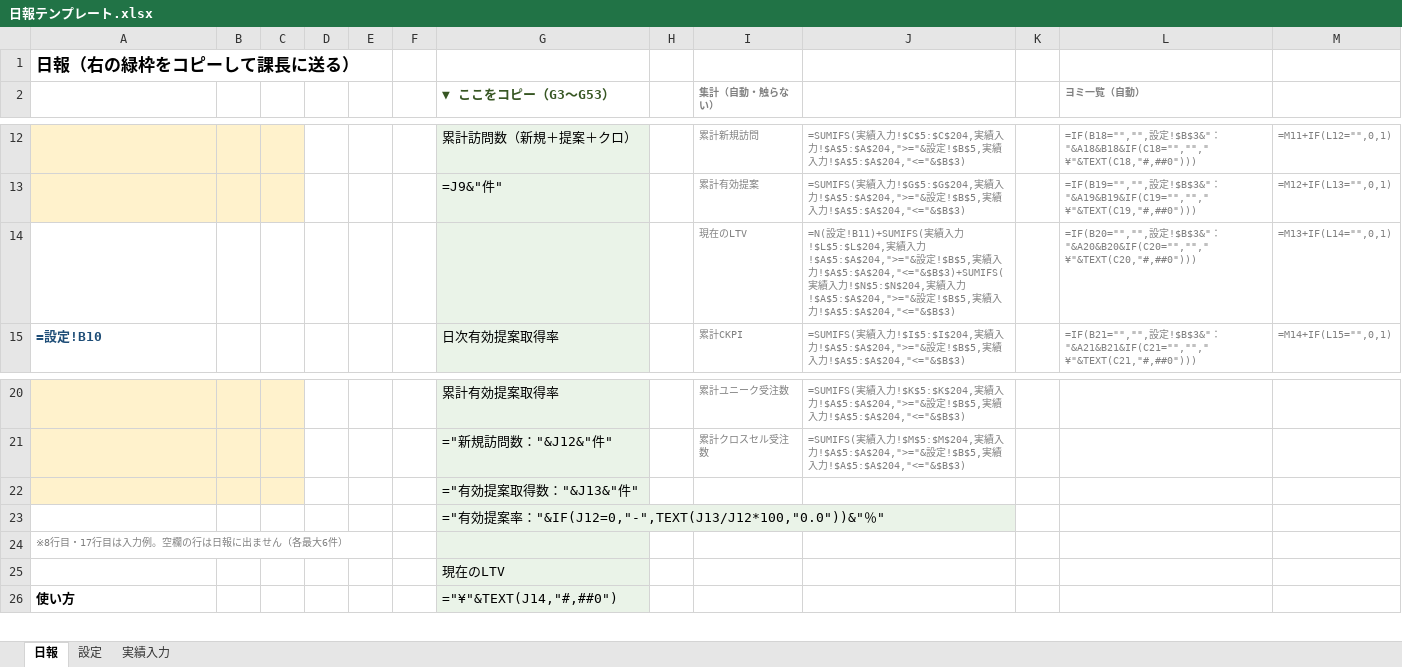
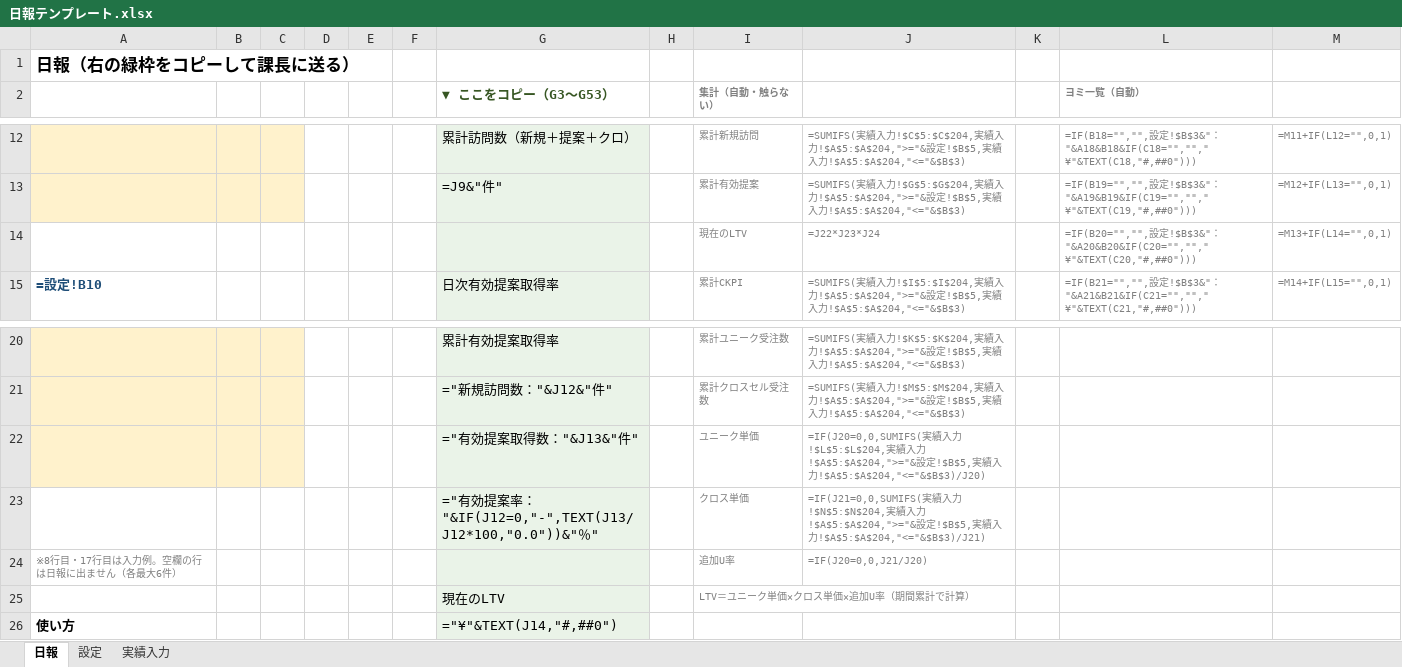
Before and after one commit to sugimoto-jpg/crow_dunit, an Excel workbook: 日報/日報テンプレート.xlsx, sheet 日報, drawn as a sheet; only a part is shown, gaps mark what is left out; values as stored, in another font and other column widths than the file's, no borders; formulas without a stored value are shown as written; removed rows and columns are numbered as before the commit, all else as after; the diff names each change by its address in the sheet, - before the commit and + after, or states it on an @@ line.

```diff
--- a/日報/日報テンプレート.xlsx (sheet 日報)
+++ b/日報/日報テンプレート.xlsx (sheet 日報)
-J14: =N(設定!B11)+SUMIFS(実績入力!$L$5:$L$204,実績入力!$A$5:$A$204,">="&設定!$B$5,実績入力!$A$5:$A$204,"<="&$B$3)+SUMIFS(実績入力!$N$5:$N$204,実績入力!$A$5:$A$204,">="&設定!$B$5,実績入力!$A$5:$A$204,"<="&$B$3)
+J14: =J22*J23*J24
-row 22:  |  |  |  |  |  | ="有効提案取得数："&J13&"件"
-row 23:  |  |  |  |  |  | ="有効提案率："&IF(J12=0,"-",TEXT(J13/J12*100,"0.0"))&"％"
+row 22:  |  |  |  |  |  | ="有効提案取得数："&J13&"件" |  | ユニーク単価 | =IF(J20=0,0,SUMIFS(実績入力!$L$5:$L$204,実績入力!$A$5:$A$204,">="&設定!$B$5,実績入力!$A$5:$A$204,"<="&$B$3)/J20)
+row 23:  |  |  |  |  |  | ="有効提案率："&IF(J12=0,"-",TEXT(J13/J12*100,"0.0"))&"％" |  | クロス単価 | =IF(J21=0,0,SUMIFS(実績入力!$N$5:$N$204,実績入力!$A$5:$A$204,">="&設定!$B$5,実績入力!$A$5:$A$204,"<="&$B$3)/J21)
-I24 (集計（自動・触らない）): (empty)
+I24 (集計（自動・触らない）): 追加U率
-J24: (empty)
+J24: =IF(J20=0,0,J21/J20)
-I25 (集計（自動・触らない）): (empty)
+I25 (集計（自動・触らない）): LTV＝ユニーク単価×クロス単価×追加U率（期間累計で計算）
```
Also changed, not shown: sheet 設定.
